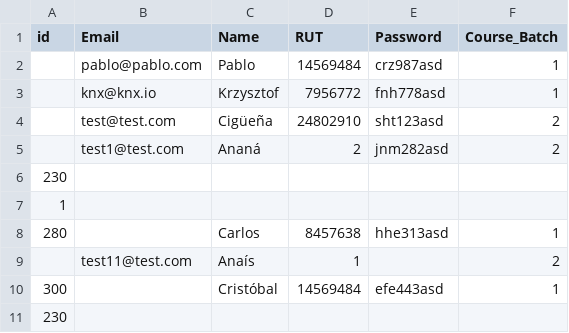
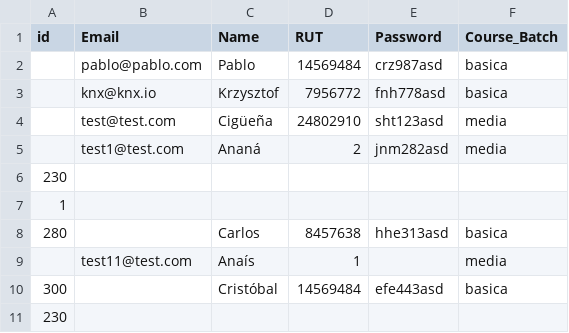
Before and after one commit to pablomarambio/course-application, a CSV file: spec/test_files/students.csv, drawn as a sheet.

Commit message:
bugfixes
- assigning new courses to batches and blocks
- assigning students to batch
- changed name of login field to RUT
- removed password length constraint
- added login form on homepage
- changed csv format for users to search batch by name

```diff
--- a/spec/test_files/students.csv
+++ b/spec/test_files/students.csv
@@ -1,11 +1,11 @@
 id;Email;Name;RUT;Password;Course_Batch
-;pablo@pablo.com;Pablo;14569484;crz987asd;1
-;knx@knx.io;Krzysztof;7956772;fnh778asd;1
-;test@test.com;Cigüeña;24802910;sht123asd;2
-;test1@test.com;Ananá;2;jnm282asd;2
+;pablo@pablo.com;Pablo;14569484;crz987asd;basica
+;knx@knx.io;Krzysztof;7956772;fnh778asd;basica
+;test@test.com;Cigüeña;24802910;sht123asd;media
+;test1@test.com;Ananá;2;jnm282asd;media
 230;;;;;
 1;;;;;
-280;;Carlos;8457638;hhe313asd;1
-;test11@test.com;Anaís;1;;2
-300;;Cristóbal;14569484;efe443asd;1
+280;;Carlos;8457638;hhe313asd;basica
+;test11@test.com;Anaís;1;;media
+300;;Cristóbal;14569484;efe443asd;basica
 230;;;;;
```
Also changed, not shown: 9 other files.
